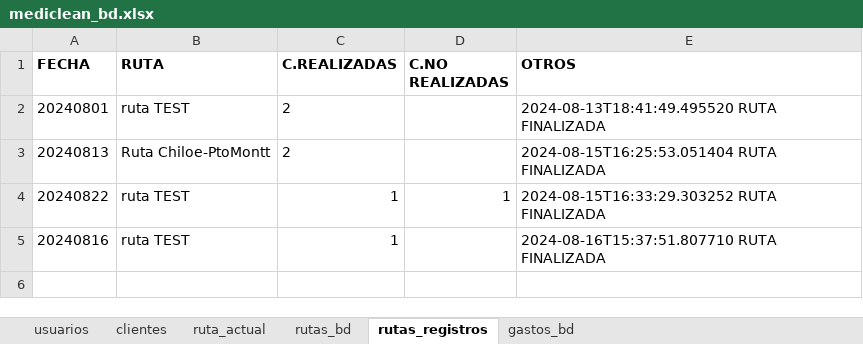
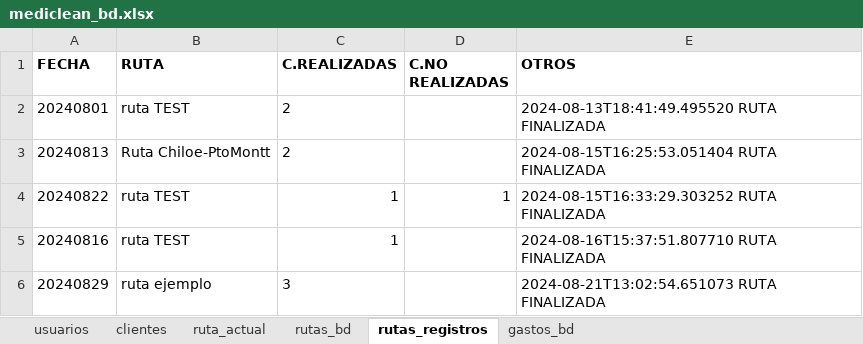
Before and after one commit to Ishovias/mc-ruta-admin, an Excel workbook: bd/mediclean_bd.xlsx, sheet rutas_registros, drawn as a sheet; values as stored, in another font and other column widths than the file's, no borders; the diff names each change by its address in the sheet, - before the commit and + after, or states it on an @@ line.

```diff
--- a/bd/mediclean_bd.xlsx (sheet rutas_registros)
+++ b/bd/mediclean_bd.xlsx (sheet rutas_registros)
+row 6: 20240829 | ruta ejemplo | 3 |  | 2024-08-21T13:02:54.651073 RUTA FINALIZADA
```
Also changed, not shown: sheet rutas_bd, sheet clientes, sheet usuarios.
